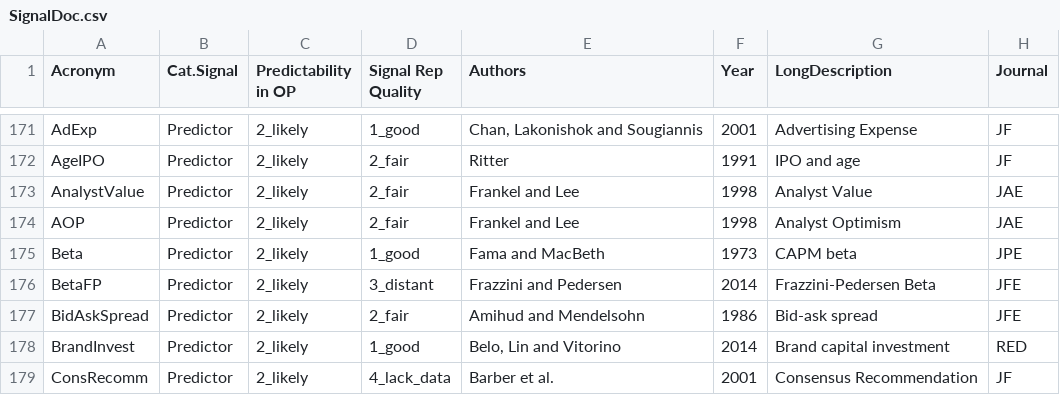
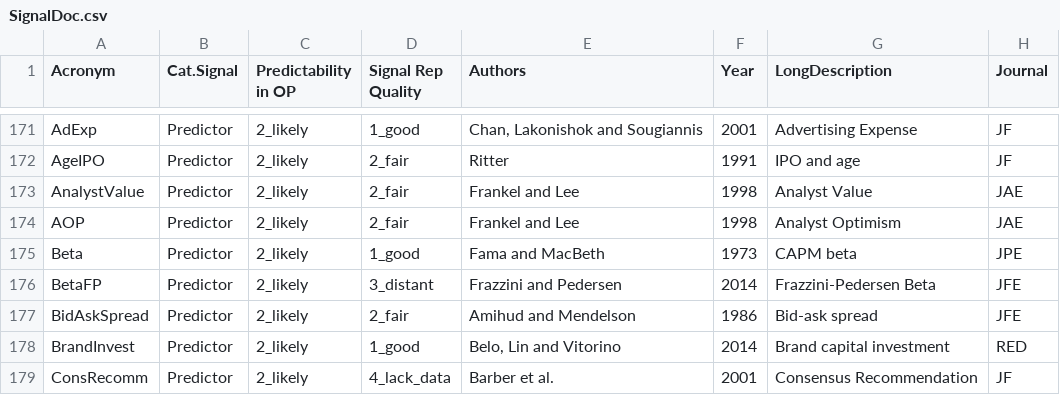
Before and after one commit to OpenSourceAP/CrossSection, a CSV file: SignalDoc.csv, drawn as a sheet; only a part is shown, gaps mark what is left out; the diff names each change by its address in the sheet, - before the commit and + after, or states it on an @@ line.

Commit message:
Update SignalDoc.csv
Amihud and Mendelsohn should be Amihud and Mendelson.

```diff
--- a/SignalDoc.csv
+++ b/SignalDoc.csv
-E177 (Authors): Amihud and Mendelsohn
+E177 (Authors): Amihud and Mendelson
```
